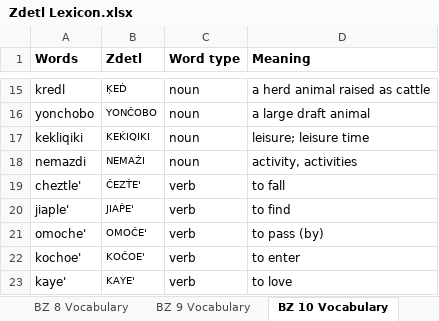
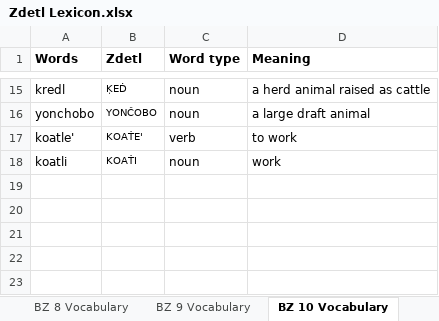
Before and after one commit to jkaz1968/Zdetl, an Excel workbook: Zdetl Lexicon.xlsx, sheet BZ 10 Vocabulary, drawn as a sheet; only a part is shown, gaps mark what is left out; values as stored, in another font and other column widths than the file's, no borders; conditional formats not drawn; removed rows and columns are numbered as before the commit, all else as after; the diff names each change by its address in the sheet, - before the commit and + after, or states it on an @@ line.

```diff
--- a/Zdetl Lexicon.xlsx (sheet BZ 10 Vocabulary)
+++ b/Zdetl Lexicon.xlsx (sheet BZ 10 Vocabulary)
-row 17: kekliqiki | KEḰIQIKI | noun | leisure; leisure time
-row 18: nemazdi | NEMAŻI | noun | activity, activities
-row 19: cheztle' | ĈEZṪE' | verb | to fall
-row 20: jiaple' | JIAṖE' | verb | to find
-row 21: omoche' | OMOĈE' | verb | to pass (by)
-row 22: kochoe' | KOĈOE' | verb | to enter
-row 23: kaye' | KAYE' | verb | to love
+row 17: koatle' | KOAṪE' | verb | to work
+row 18: koatli | KOAṪI | noun | work
```
Also changed, not shown: sheet Lexicon, sheet Common affixes, other sheet tabs, 4 other files.
